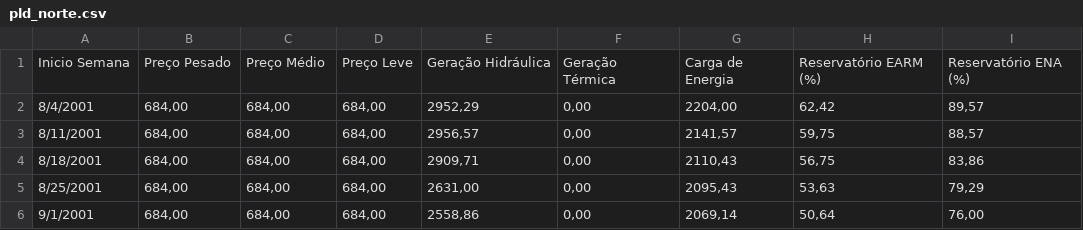
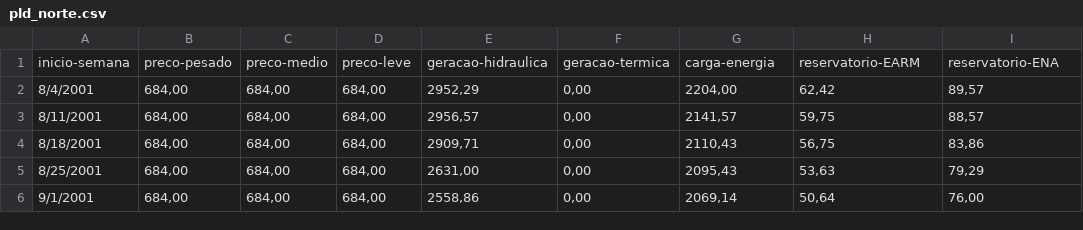
Before and after one commit to luk3mn/TCC-predicao-de-series-temporais, a CSV file: dataset/pld_norte.csv, drawn as a sheet; only a part is shown; removed rows and columns are numbered as before the commit, all else as after; the diff names each change by its address in the sheet, - before the commit and + after, or states it on an @@ line.

```diff
--- a/dataset/pld_norte.csv
+++ b/dataset/pld_norte.csv
-row 1: Inicio Semana | Preço Pesado | Preço Médio | Preço Leve | Geração Hidráulica | Geração Térmica | Carga de Energia | Reservatório EARM (%) | Reservatório ENA (%)
+row 1: inicio-semana | preco-pesado | preco-medio | preco-leve | geracao-hidraulica | geracao-termica | carga-energia | reservatorio-EARM | reservatorio-ENA
```
Also changed, not shown: 3 other files.
